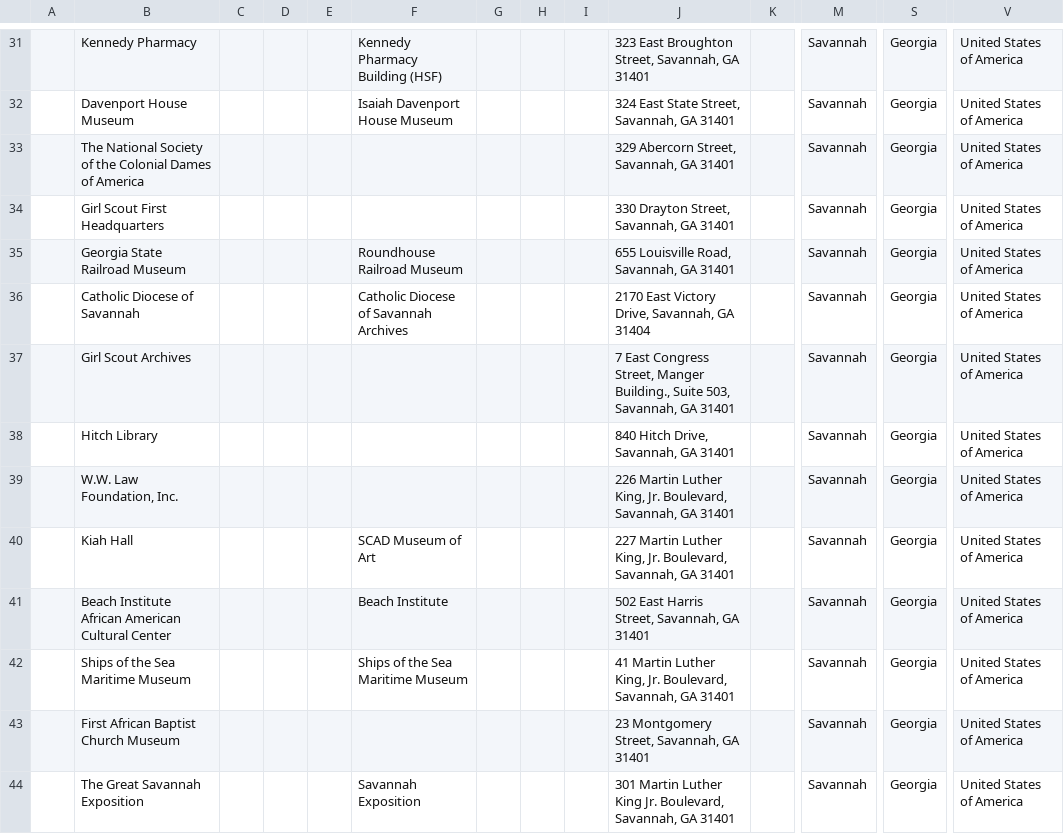
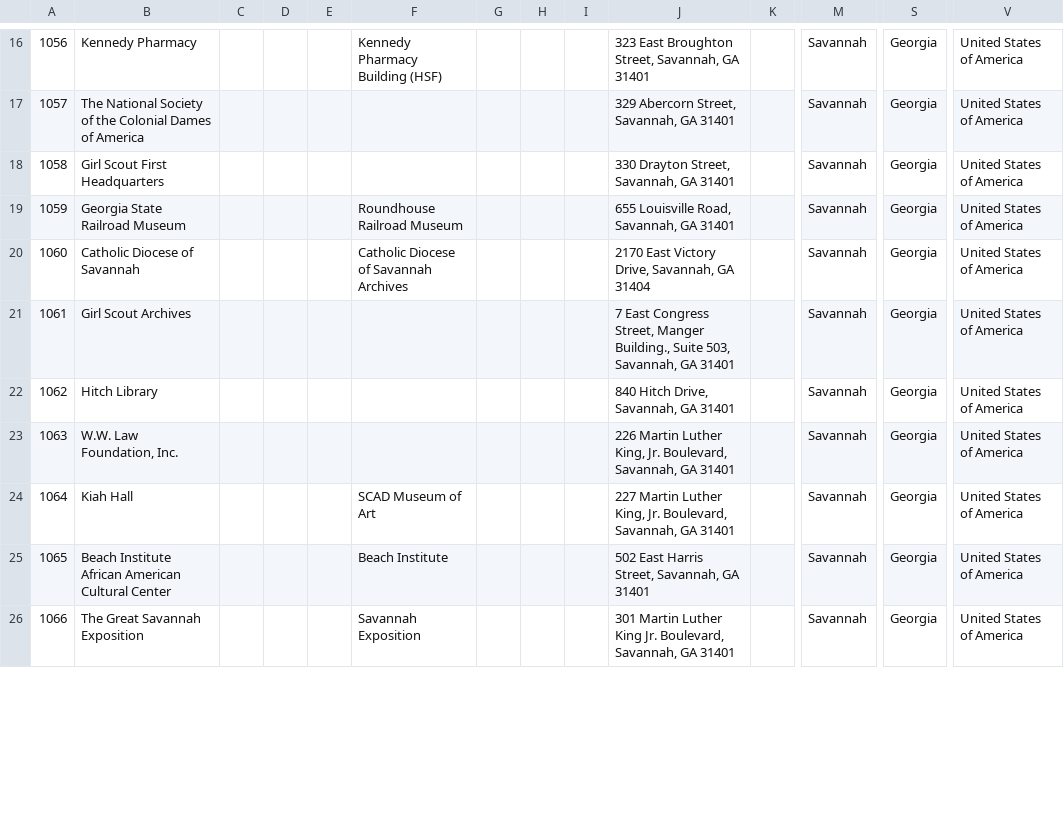
Before and after one commit to AUC-Woodruff-Library/GaNCH-data, a CSV file: data/SAGIS.csv, drawn as a sheet; only a part is shown, gaps mark what is left out; removed rows and columns are numbered as before the commit, all else as after; rows hold the shown columns only; the diff covers the shown part only; the diff names each change by its address in the sheet, - before the commit and + after, or states it on an @@ line.

```diff
--- a/data/SAGIS.csv
+++ b/data/SAGIS.csv
-A16: (empty)
+A16: 1056
-row 32:  | Davenport House Museum |  |  |  | Isaiah Davenport House Museum |  |  |  | 324 East State Street, Savannah, GA 31401 |  | Savannah | Georgia | United States of America
-A17: (empty)
+A17: 1057
-A18: (empty)
+A18: 1058
-A19: (empty)
+A19: 1059
-A20: (empty)
+A20: 1060
-A21: (empty)
+A21: 1061
-A22: (empty)
+A22: 1062
-A23: (empty)
+A23: 1063
-A24: (empty)
+A24: 1064
-A25: (empty)
+A25: 1065
-row 42:  | Ships of the Sea Maritime Museum |  |  |  | Ships of the Sea Maritime Museum |  |  |  | 41 Martin Luther King, Jr. Boulevard, Savannah, GA 31401 |  | Savannah | Georgia | United States of America
-row 43:  | First African Baptist Church Museum |  |  |  |  |  |  |  | 23 Montgomery Street, Savannah, GA 31401 |  | Savannah | Georgia | United States of America
-A26: (empty)
+A26: 1066
```
Also changed, not shown: 26 removed rows and 22 edited cells elsewhere in this file, data/index.csv.
